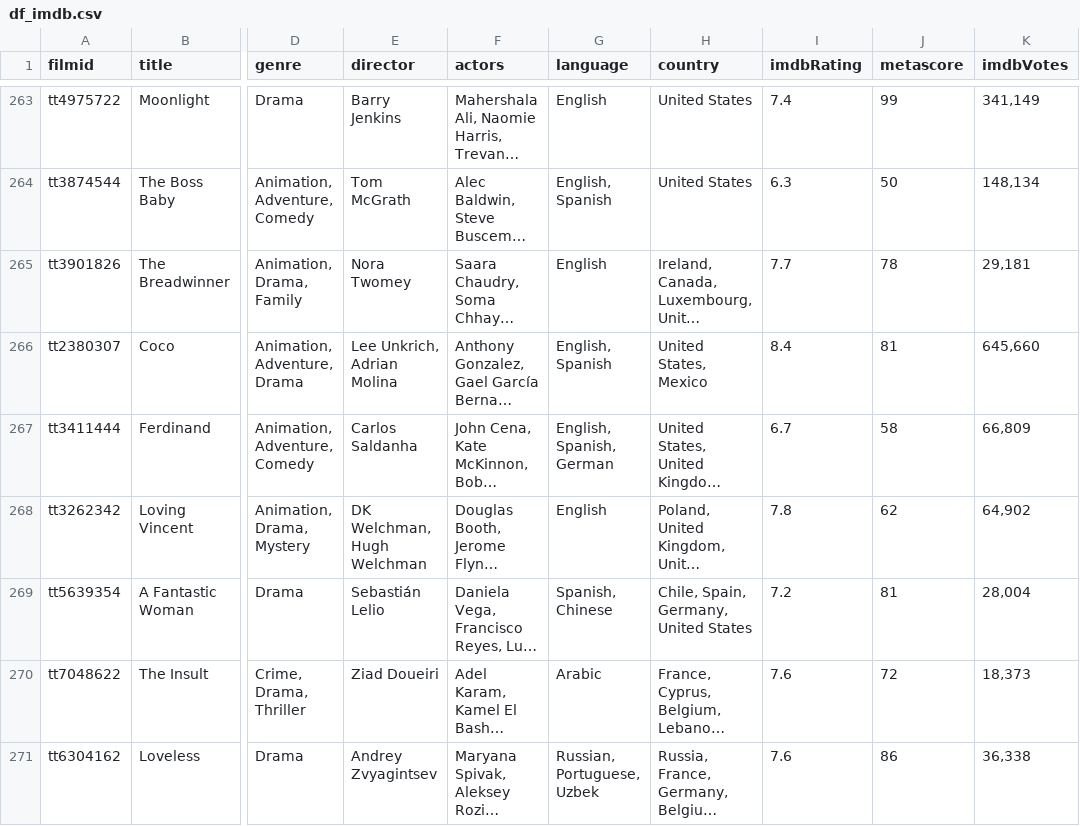
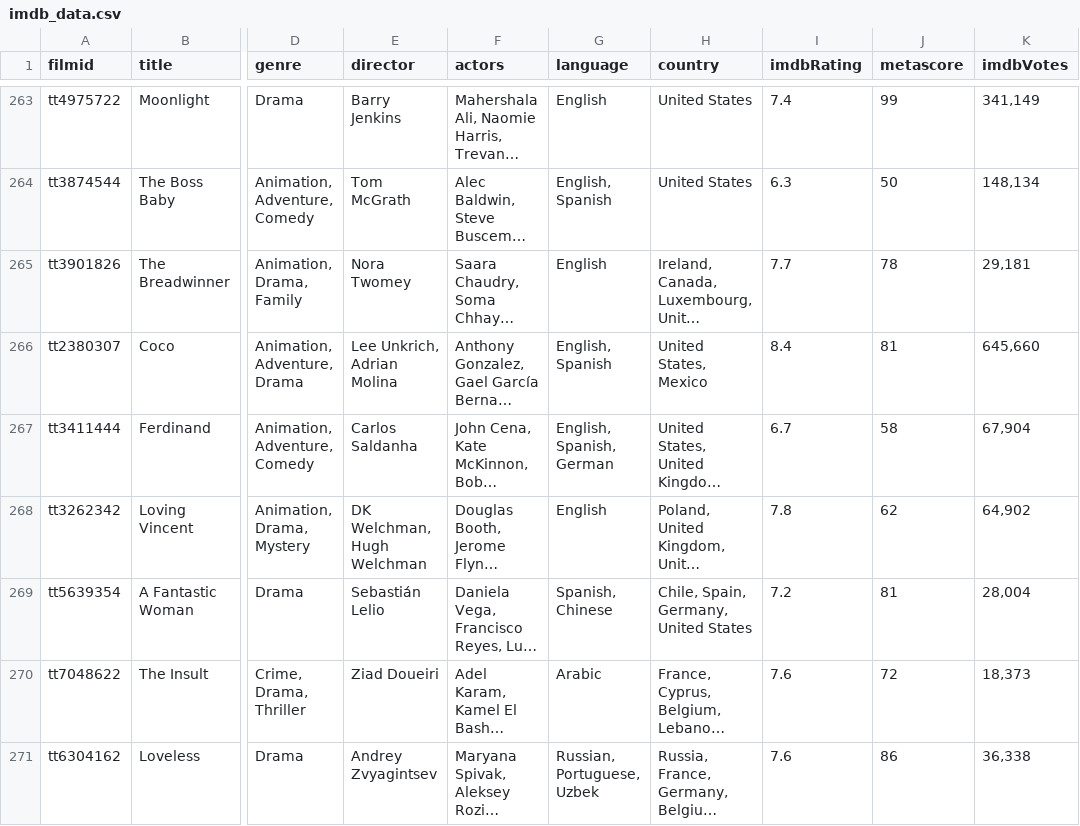
Before and after one commit to FranBretones/Proyecto-Oscars, a CSV file: csv/raw/imdb_data.csv (was df_imdb.csv), drawn as a sheet; only a part is shown, gaps mark what is left out; long unchanged cells end in …; the diff covers the shown part only; the diff names each change by its address in the sheet, - before the commit and + after, or states it on an @@ line.

```diff
--- a/df_imdb.csv
+++ b/csv/raw/imdb_data.csv
-K267 (imdbVotes): 66,809
+K267 (imdbVotes): 67,904
```
Also changed, not shown: 24 edited cells elsewhere in this file, csv/boxoffice_data.csv, csv/financial_data.csv, 16 other files.
